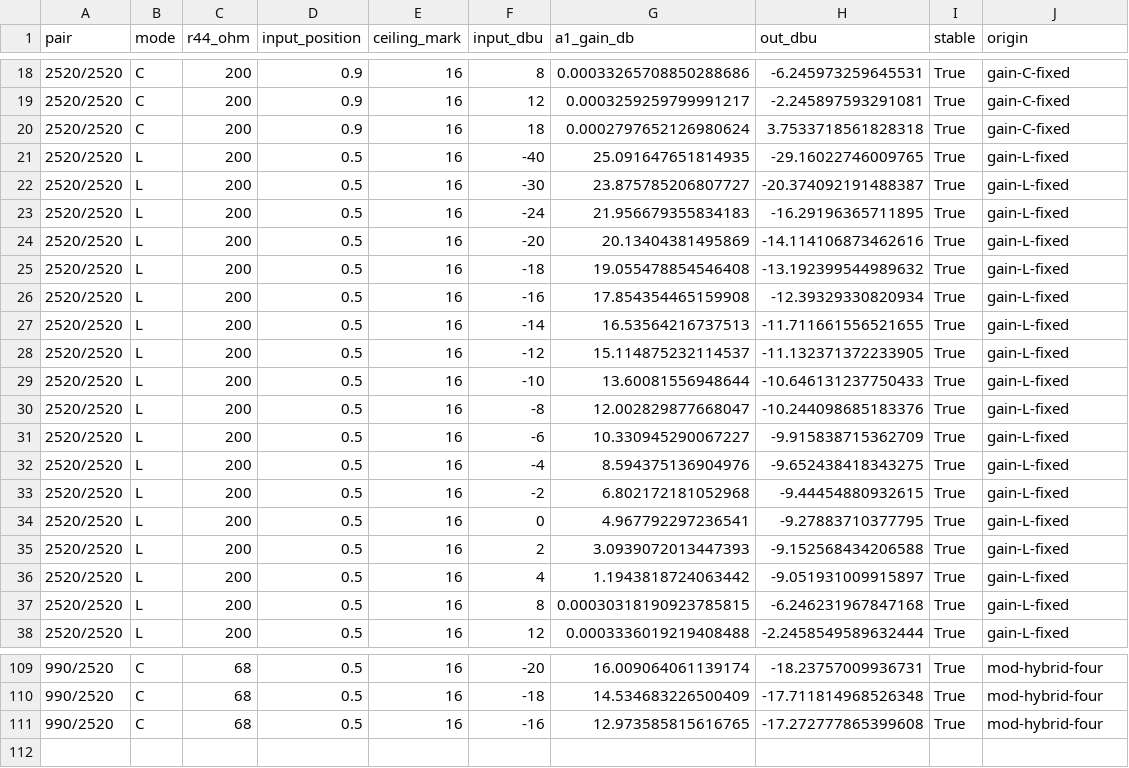
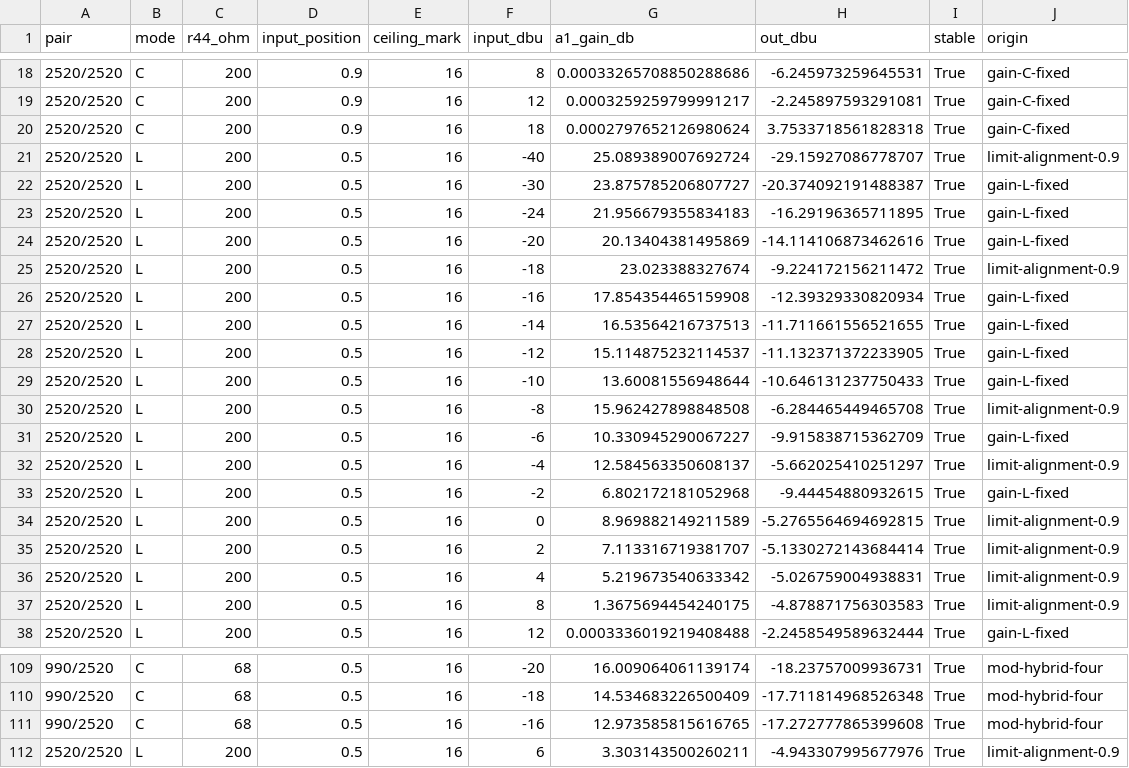
Before and after one commit to jerrykilgore8995-dotcom/525, a CSV file: calibration/curves.csv, drawn as a sheet; only a part is shown, gaps mark what is left out.

```diff
--- a/calibration/curves.csv
+++ b/calibration/curves.csv
@@ -20,3 +20,3 @@ pair,mode,r44_ohm,input_position,ceiling_mark,input_dbu,a1_gain_db,out_dbu,stabl
 2520/2520,C,200,0.9,16,18,0.0002797652126980624,3.7533718561828318,True,gain-C-fixed
-2520/2520,L,200,0.5,16,-40,25.091647651814935,-29.16022746009765,True,gain-L-fixed
+2520/2520,L,200,0.5,16,-40,25.089389007692724,-29.15927086778707,True,limit-alignment-0.9
 2520/2520,L,200,0.5,16,-30,23.875785206807727,-20.374092191488387,True,gain-L-fixed
@@ -24,3 +24,3 @@ pair,mode,r44_ohm,input_position,ceiling_mark,input_dbu,a1_gain_db,out_dbu,stabl
 2520/2520,L,200,0.5,16,-20,20.13404381495869,-14.114106873462616,True,gain-L-fixed
-2520/2520,L,200,0.5,16,-18,19.055478854546408,-13.192399544989632,True,gain-L-fixed
+2520/2520,L,200,0.5,16,-18,23.023388327674,-9.224172156211472,True,limit-alignment-0.9
 2520/2520,L,200,0.5,16,-16,17.854354465159908,-12.39329330820934,True,gain-L-fixed
@@ -29,10 +29,10 @@ pair,mode,r44_ohm,input_position,ceiling_mark,input_dbu,a1_gain_db,out_dbu,stabl
 2520/2520,L,200,0.5,16,-10,13.60081556948644,-10.646131237750433,True,gain-L-fixed
-2520/2520,L,200,0.5,16,-8,12.002829877668047,-10.244098685183376,True,gain-L-fixed
+2520/2520,L,200,0.5,16,-8,15.962427898848508,-6.284465449465708,True,limit-alignment-0.9
 2520/2520,L,200,0.5,16,-6,10.330945290067227,-9.915838715362709,True,gain-L-fixed
-2520/2520,L,200,0.5,16,-4,8.594375136904976,-9.652438418343275,True,gain-L-fixed
+2520/2520,L,200,0.5,16,-4,12.584563350608137,-5.662025410251297,True,limit-alignment-0.9
 2520/2520,L,200,0.5,16,-2,6.802172181052968,-9.44454880932615,True,gain-L-fixed
-2520/2520,L,200,0.5,16,0,4.967792297236541,-9.27883710377795,True,gain-L-fixed
-2520/2520,L,200,0.5,16,2,3.0939072013447393,-9.152568434206588,True,gain-L-fixed
-2520/2520,L,200,0.5,16,4,1.1943818724063442,-9.051931009915897,True,gain-L-fixed
-2520/2520,L,200,0.5,16,8,0.00030318190923785815,-6.246231967847168,True,gain-L-fixed
+2520/2520,L,200,0.5,16,0,8.969882149211589,-5.2765564694692815,True,limit-alignment-0.9
+2520/2520,L,200,0.5,16,2,7.113316719381707,-5.1330272143684414,True,limit-alignment-0.9
+2520/2520,L,200,0.5,16,4,5.219673540633342,-5.026759004938831,True,limit-alignment-0.9
+2520/2520,L,200,0.5,16,8,1.3675694454240175,-4.878871756303583,True,limit-alignment-0.9
 2520/2520,L,200,0.5,16,12,0.0003336019219408488,-2.2458549589632444,True,gain-L-fixed
@@ -111 +111,2 @@ pair,mode,r44_ohm,input_position,ceiling_mark,input_dbu,a1_gain_db,out_dbu,stabl
 990/2520,C,68,0.5,16,-16,12.973585815616765,-17.272777865399608,True,mod-hybrid-four
+2520/2520,L,200,0.5,16,6,3.303143500260211,-4.943307995677976,True,limit-alignment-0.9
```
Also changed, not shown: calibration/release.csv, 7 other files.
